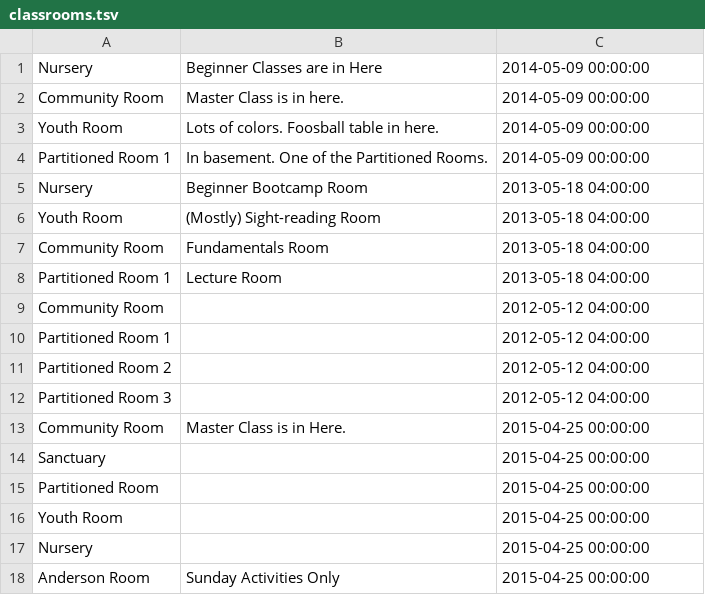
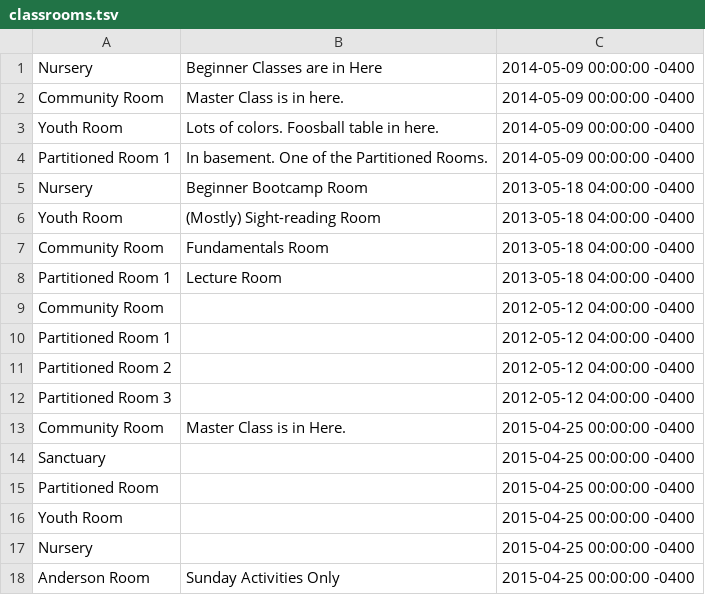
Before and after one commit to niquerio/cecilia, a TSV file: lib/tasks/classrooms.tsv, drawn as a sheet.

```diff
--- a/lib/tasks/classrooms.tsv
+++ b/lib/tasks/classrooms.tsv
@@ -1,18 +1,18 @@
-Nursery	Beginner Classes are in Here	2014-05-09 00:00:00
-Community Room	Master Class is in here.	2014-05-09 00:00:00
-Youth Room	Lots of colors. Foosball table in here.	2014-05-09 00:00:00
-Partitioned Room 1	In basement. One of the Partitioned Rooms.	2014-05-09 00:00:00
-Nursery	Beginner Bootcamp Room	2013-05-18 04:00:00
-Youth Room	(Mostly) Sight-reading Room	2013-05-18 04:00:00
-Community Room	Fundamentals Room	2013-05-18 04:00:00
-Partitioned Room 1	Lecture Room	2013-05-18 04:00:00
-Community Room		2012-05-12 04:00:00
-Partitioned Room 1		2012-05-12 04:00:00
-Partitioned Room 2		2012-05-12 04:00:00
-Partitioned Room 3		2012-05-12 04:00:00
-Community Room	Master Class is in Here.	2015-04-25 00:00:00
-Sanctuary		2015-04-25 00:00:00
-Partitioned Room		2015-04-25 00:00:00
-Youth Room		2015-04-25 00:00:00
-Nursery		2015-04-25 00:00:00
-Anderson Room	Sunday Activities Only	2015-04-25 00:00:00
+Nursery	Beginner Classes are in Here	2014-05-09 00:00:00 -0400
+Community Room	Master Class is in here.	2014-05-09 00:00:00 -0400
+Youth Room	Lots of colors. Foosball table in here.	2014-05-09 00:00:00 -0400
+Partitioned Room 1	In basement. One of the Partitioned Rooms.	2014-05-09 00:00:00 -0400
+Nursery	Beginner Bootcamp Room	2013-05-18 04:00:00 -0400
+Youth Room	(Mostly) Sight-reading Room	2013-05-18 04:00:00 -0400
+Community Room	Fundamentals Room	2013-05-18 04:00:00 -0400
+Partitioned Room 1	Lecture Room	2013-05-18 04:00:00 -0400
+Community Room		2012-05-12 04:00:00 -0400
+Partitioned Room 1		2012-05-12 04:00:00 -0400
+Partitioned Room 2		2012-05-12 04:00:00 -0400
+Partitioned Room 3		2012-05-12 04:00:00 -0400
+Community Room	Master Class is in Here.	2015-04-25 00:00:00 -0400
+Sanctuary		2015-04-25 00:00:00 -0400
+Partitioned Room		2015-04-25 00:00:00 -0400
+Youth Room		2015-04-25 00:00:00 -0400
+Nursery		2015-04-25 00:00:00 -0400
+Anderson Room	Sunday Activities Only	2015-04-25 00:00:00 -0400
```
Also changed, not shown: lib/tasks/classes.tsv, lib/tasks/concerts.tsv, 46 other files.
